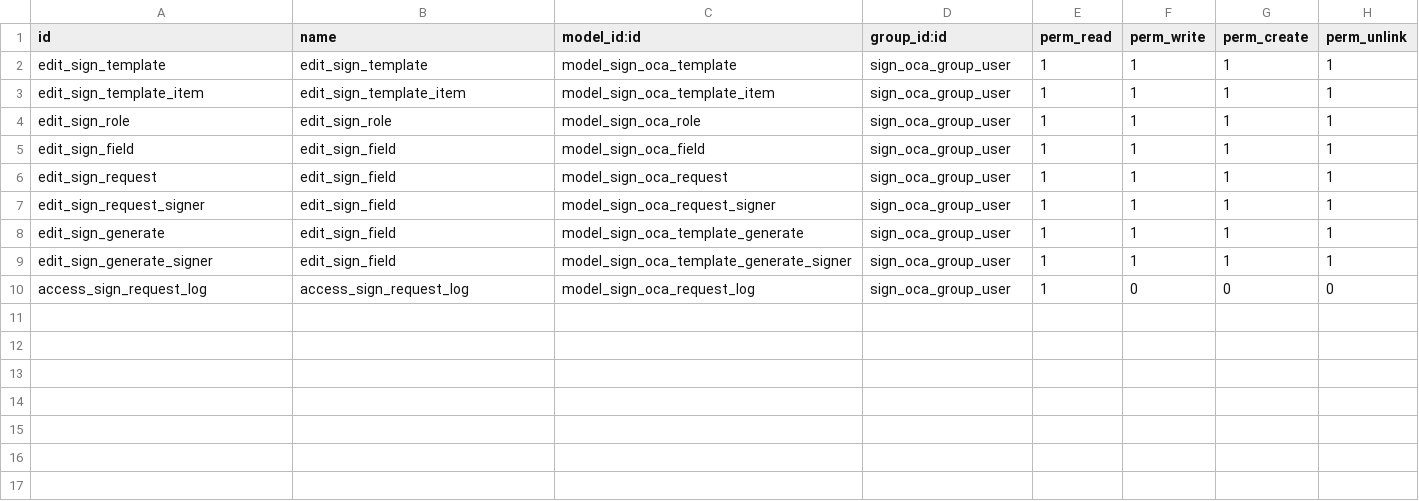
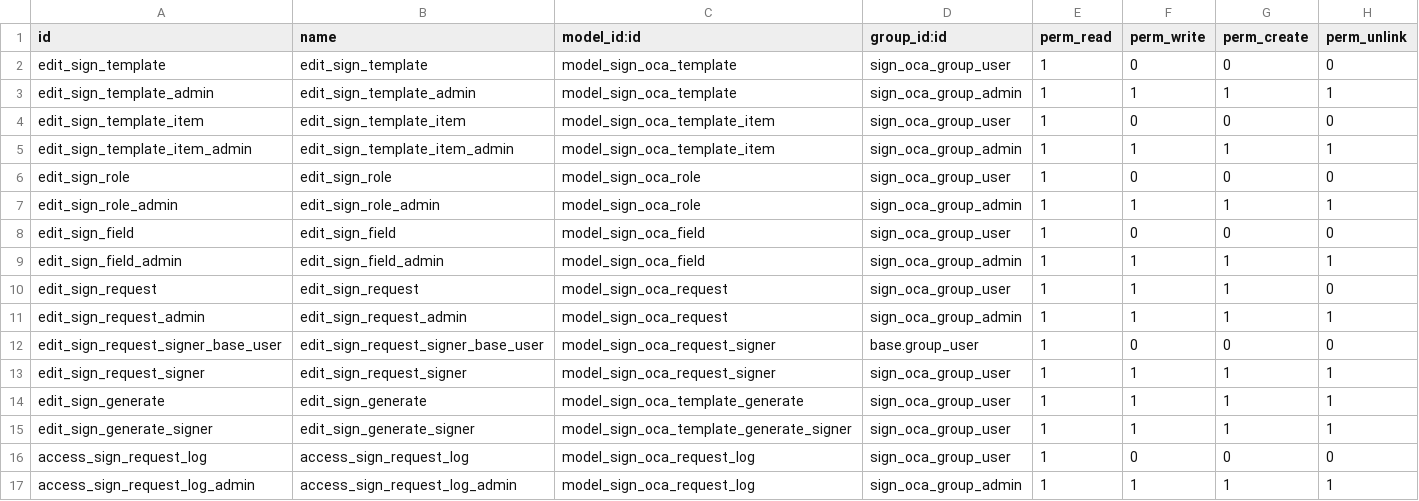
Before and after one commit to OCA/sign, a CSV file: sign_oca/security/ir.model.access.csv, drawn as a sheet.

Commit message:
[IMP] sign_oca: Add Administrator group + improve ACLs + add rules
TT41745

```diff
--- a/sign_oca/security/ir.model.access.csv
+++ b/sign_oca/security/ir.model.access.csv
@@ -1,10 +1,17 @@
 id,name,model_id:id,group_id:id,perm_read,perm_write,perm_create,perm_unlink
-edit_sign_template,edit_sign_template,model_sign_oca_template,sign_oca_group_user,1,1,1,1
-edit_sign_template_item,edit_sign_template_item,model_sign_oca_template_item,sign_oca_group_user,1,1,1,1
-edit_sign_role,edit_sign_role,model_sign_oca_role,sign_oca_group_user,1,1,1,1
-edit_sign_field,edit_sign_field,model_sign_oca_field,sign_oca_group_user,1,1,1,1
-edit_sign_request,edit_sign_field,model_sign_oca_request,sign_oca_group_user,1,1,1,1
-edit_sign_request_signer,edit_sign_field,model_sign_oca_request_signer,sign_oca_group_user,1,1,1,1
-edit_sign_generate,edit_sign_field,model_sign_oca_template_generate,sign_oca_group_user,1,1,1,1
-edit_sign_generate_signer,edit_sign_field,model_sign_oca_template_generate_signer,sign_oca_group_user,1,1,1,1
+edit_sign_template,edit_sign_template,model_sign_oca_template,sign_oca_group_user,1,0,0,0
+edit_sign_template_admin,edit_sign_template_admin,model_sign_oca_template,sign_oca_group_admin,1,1,1,1
+edit_sign_template_item,edit_sign_template_item,model_sign_oca_template_item,sign_oca_group_user,1,0,0,0
+edit_sign_template_item_admin,edit_sign_template_item_admin,model_sign_oca_template_item,sign_oca_group_admin,1,1,1,1
+edit_sign_role,edit_sign_role,model_sign_oca_role,sign_oca_group_user,1,0,0,0
+edit_sign_role_admin,edit_sign_role_admin,model_sign_oca_role,sign_oca_group_admin,1,1,1,1
+edit_sign_field,edit_sign_field,model_sign_oca_field,sign_oca_group_user,1,0,0,0
+edit_sign_field_admin,edit_sign_field_admin,model_sign_oca_field,sign_oca_group_admin,1,1,1,1
+edit_sign_request,edit_sign_request,model_sign_oca_request,sign_oca_group_user,1,1,1,0
+edit_sign_request_admin,edit_sign_request_admin,model_sign_oca_request,sign_oca_group_admin,1,1,1,1
+edit_sign_request_signer_base_user,edit_sign_request_signer_base_user,model_sign_oca_request_signer,base.group_user,1,0,0,0
+edit_sign_request_signer,edit_sign_request_signer,model_sign_oca_request_signer,sign_oca_group_user,1,1,1,1
+edit_sign_generate,edit_sign_generate,model_sign_oca_template_generate,sign_oca_group_user,1,1,1,1
+edit_sign_generate_signer,edit_sign_generate_signer,model_sign_oca_template_generate_signer,sign_oca_group_user,1,1,1,1
 access_sign_request_log,access_sign_request_log,model_sign_oca_request_log,sign_oca_group_user,1,0,0,0
+access_sign_request_log_admin,access_sign_request_log_admin,model_sign_oca_request_log,sign_oca_group_admin,1,1,1,1
```
Also changed, not shown: 5 other files.
